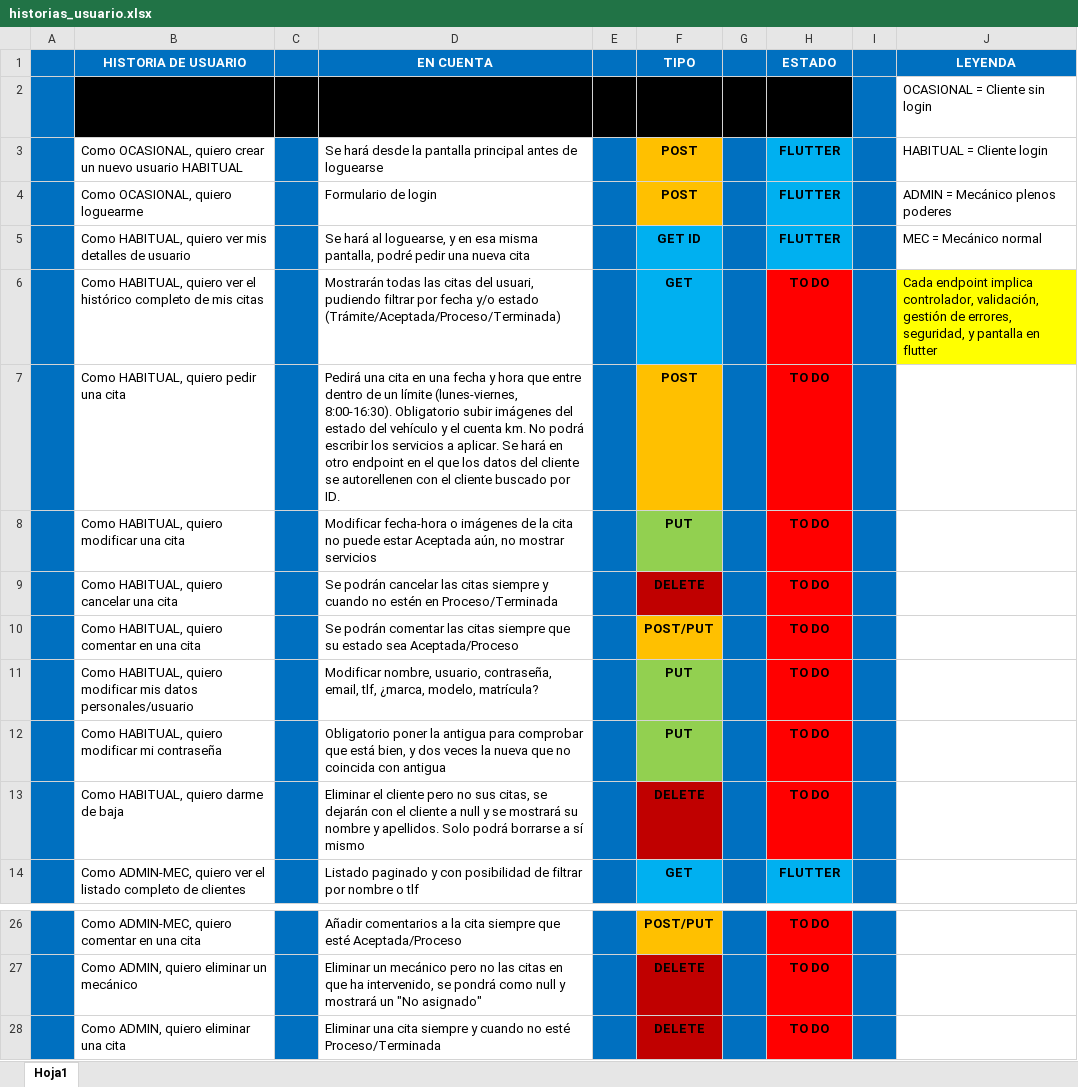
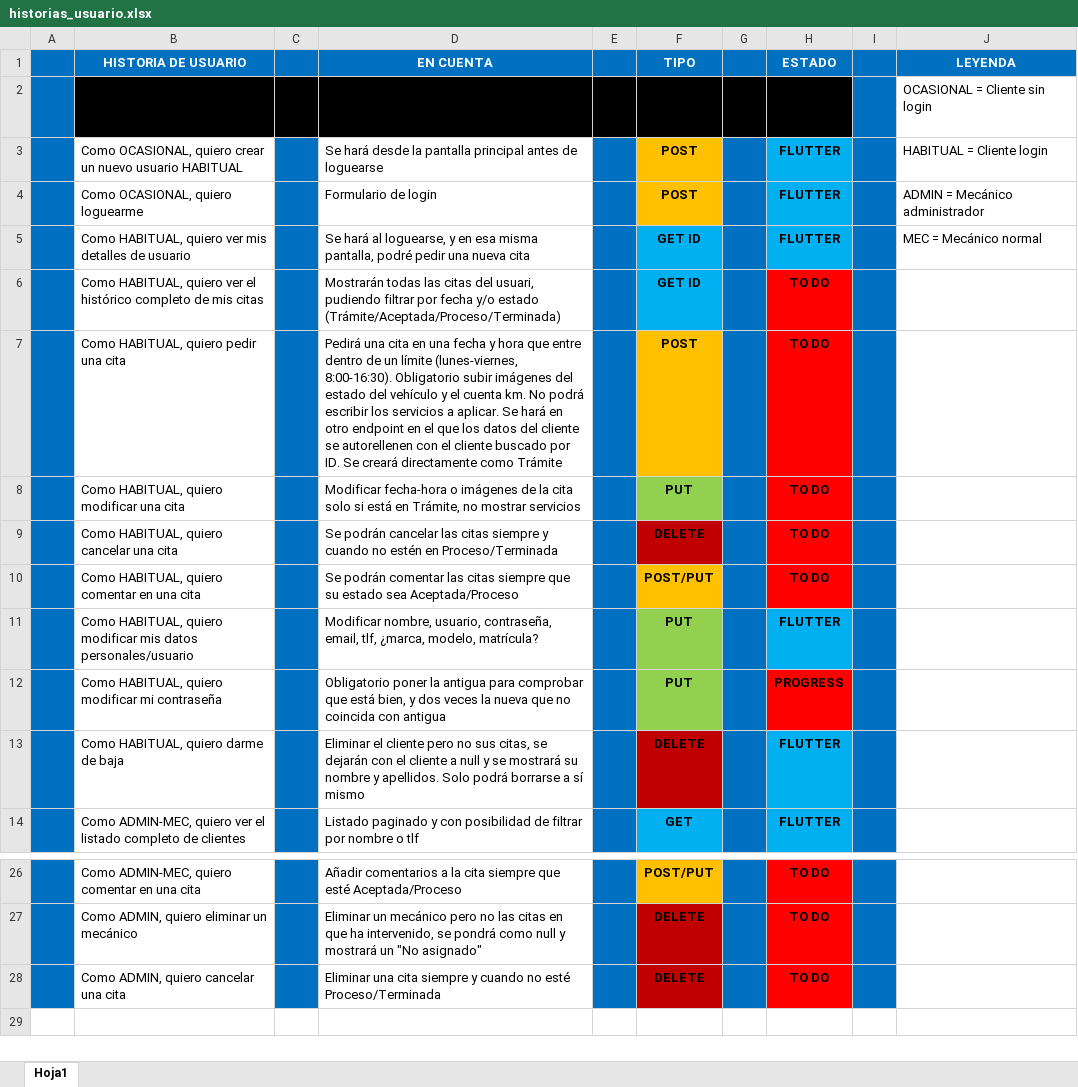
Before and after one commit to PlayerMario/talleres-ruiz, an Excel workbook: docs/documentacion/historias_usuario.xlsx, sheet Hoja1, drawn as a sheet; only a part is shown, gaps mark what is left out; values as stored, in another font and other column widths than the file's, no borders; charts and pictures not drawn; the diff names each change by its address in the sheet, - before the commit and + after, or states it on an @@ line.

```diff
--- a/docs/documentacion/historias_usuario.xlsx (sheet Hoja1)
+++ b/docs/documentacion/historias_usuario.xlsx (sheet Hoja1)
-J4 (LEYENDA): ADMIN = Mecánico plenos poderes
+J4 (LEYENDA): ADMIN = Mecánico administrador
-F6 (TIPO): GET
+F6 (TIPO): GET ID
-J6 (LEYENDA): Cada endpoint implica controlador, validación, gestión de errores, seguridad, y pantalla en flutter
+J6 (LEYENDA): (empty)
-J6 fill: #FFFF00
+J6 fill: none
-D7 (EN CUENTA): …por ID.
+D7 (EN CUENTA): …por ID. Se creará directamente como Trámite
-D8 (EN CUENTA): …la cita no puede estar Aceptada aún, no mostrar…
+D8 (EN CUENTA): …la cita solo si está en Trámite, no mostrar…
-H11 (ESTADO): TO DO
+H11 (ESTADO): FLUTTER
-H11 fill: #FF0000
+H11 fill: #00B0F0
-H12 (ESTADO): TO DO
+H12 (ESTADO): PROGRESS
-H13 (ESTADO): TO DO
+H13 (ESTADO): FLUTTER
-H13 fill: #FF0000
+H13 fill: #00B0F0
-B28 (HISTORIA DE USUARIO): Como ADMIN, quiero eliminar una cita
+B28 (HISTORIA DE USUARIO): Como ADMIN, quiero cancelar una cita
```
Also changed, not shown: charts or pictures, 30 other files.
